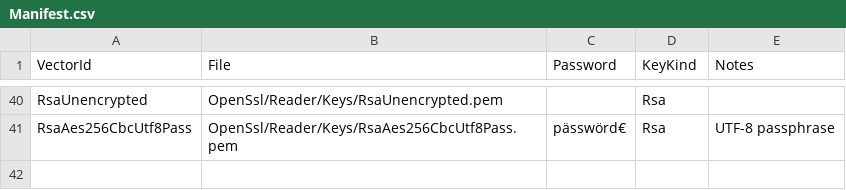
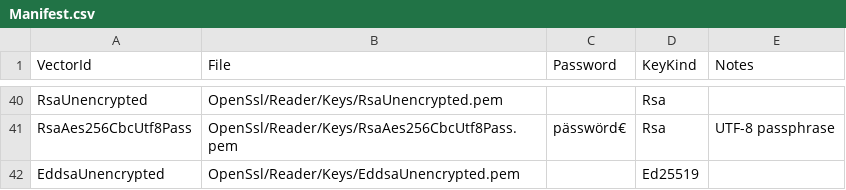
Before and after one commit to Xor-el/CryptoLib4Pascal, a CSV file: CryptoLib.Tests/Data/OpenSsl/Reader/Manifest.csv, drawn as a sheet; only a part is shown, gaps mark what is left out; the diff names each change by its address in the sheet, - before the commit and + after, or states it on an @@ line.

```diff
--- a/CryptoLib.Tests/Data/OpenSsl/Reader/Manifest.csv
+++ b/CryptoLib.Tests/Data/OpenSsl/Reader/Manifest.csv
+row 42: EddsaUnencrypted | OpenSsl/Reader/Keys/EddsaUnencrypted.pem |  | Ed25519
```
Also changed, not shown: 34 other files.
